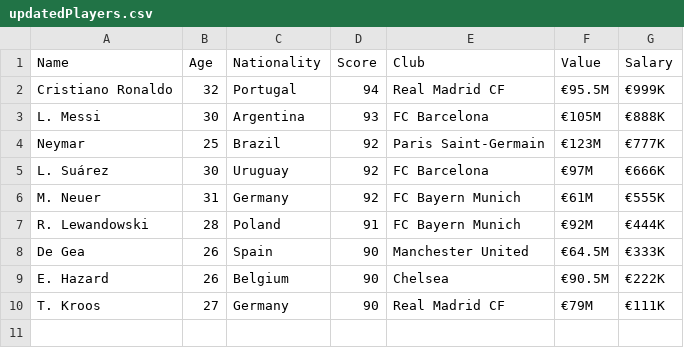
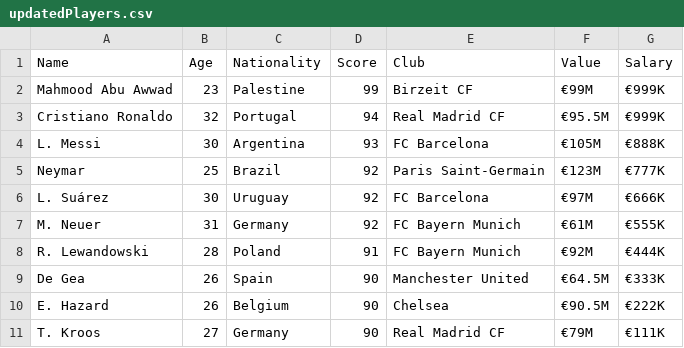
Before and after one commit to bkhalaf/Fifa_Players_Spark_Application, a CSV file: FifaPlayersSparkApplication/updatedPlayers.csv, drawn as a sheet; the diff names each change by its address in the sheet, - before the commit and + after, or states it on an @@ line.

```diff
--- a/FifaPlayersSparkApplication/updatedPlayers.csv
+++ b/FifaPlayersSparkApplication/updatedPlayers.csv
+row 2: Mahmood Abu Awwad | 23 | Palestine | 99 | Birzeit CF | €99M | €999K
```
Also changed, not shown: 34 other files.
